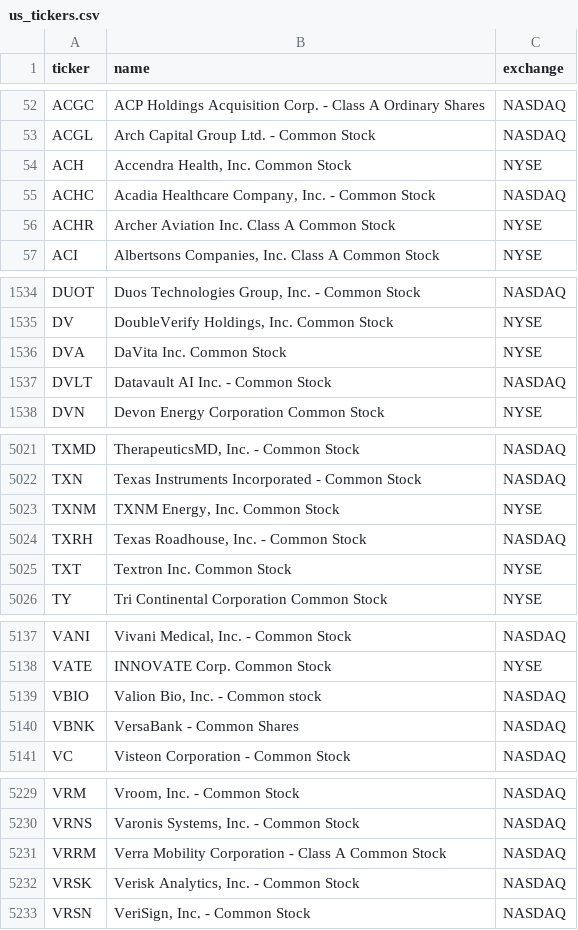
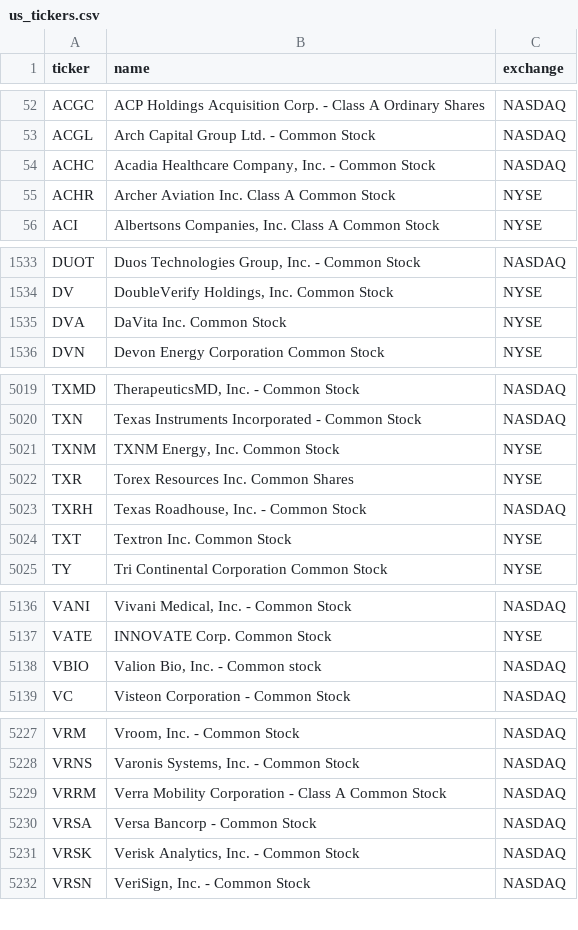
Before and after one commit to cplajha-pixel/stock-screener, a CSV file: output/us_tickers.csv, drawn as a sheet; only a part is shown, gaps mark what is left out; the diff covers the shown part only.

```diff
--- a/output/us_tickers.csv
+++ b/output/us_tickers.csv
@@ -53,3 +53,2 @@ ACGC,ACP Holdings Acquisition Corp. - Class A Ordinary Shares,NASDAQ
 ACGL,Arch Capital Group Ltd. - Common Stock,NASDAQ
-ACH,"Accendra Health, Inc. Common Stock",NYSE
 ACHC,"Acadia Healthcare Company, Inc. - Common Stock",NASDAQ
@@ -1536,3 +1535,2 @@ DV,"DoubleVerify Holdings, Inc. Common Stock",NYSE
 DVA,DaVita Inc. Common Stock,NYSE
-DVLT,Datavault AI Inc. - Common Stock,NASDAQ
 DVN,Devon Energy Corporation Common Stock,NYSE
@@ -5023,2 +5021,3 @@ TXN,Texas Instruments Incorporated - Common Stock,NASDAQ
 TXNM,"TXNM Energy, Inc. Common Stock",NYSE
+TXR,Torex Resources Inc. Common Shares,NYSE
 TXRH,"Texas Roadhouse, Inc. - Common Stock",NASDAQ
@@ -5139,3 +5138,2 @@ VATE,INNOVATE Corp. Common Stock,NYSE
 VBIO,"Valion Bio, Inc. - Common stock",NASDAQ
-VBNK,VersaBank - Common Shares,NASDAQ
 VC,Visteon Corporation - Common Stock,NASDAQ
@@ -5231,2 +5229,3 @@ VRNS,"Varonis Systems, Inc. - Common Stock",NASDAQ
 VRRM,Verra Mobility Corporation - Class A Common Stock,NASDAQ
+VRSA,Versa Bancorp - Common Stock,NASDAQ
 VRSK,"Verisk Analytics, Inc. - Common Stock",NASDAQ
```
Also changed, not shown: 3 edited cells elsewhere in this file, 7 other files.
